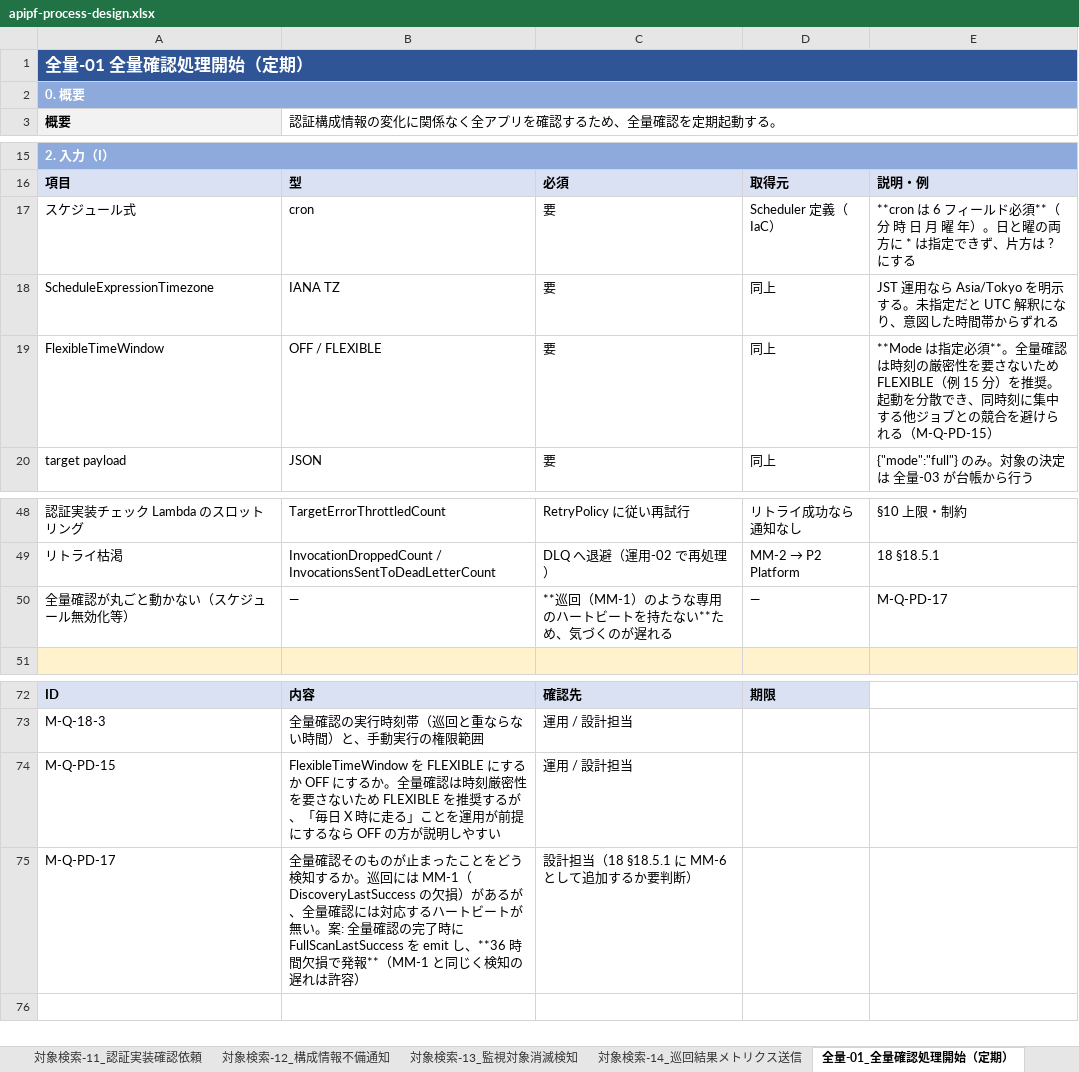
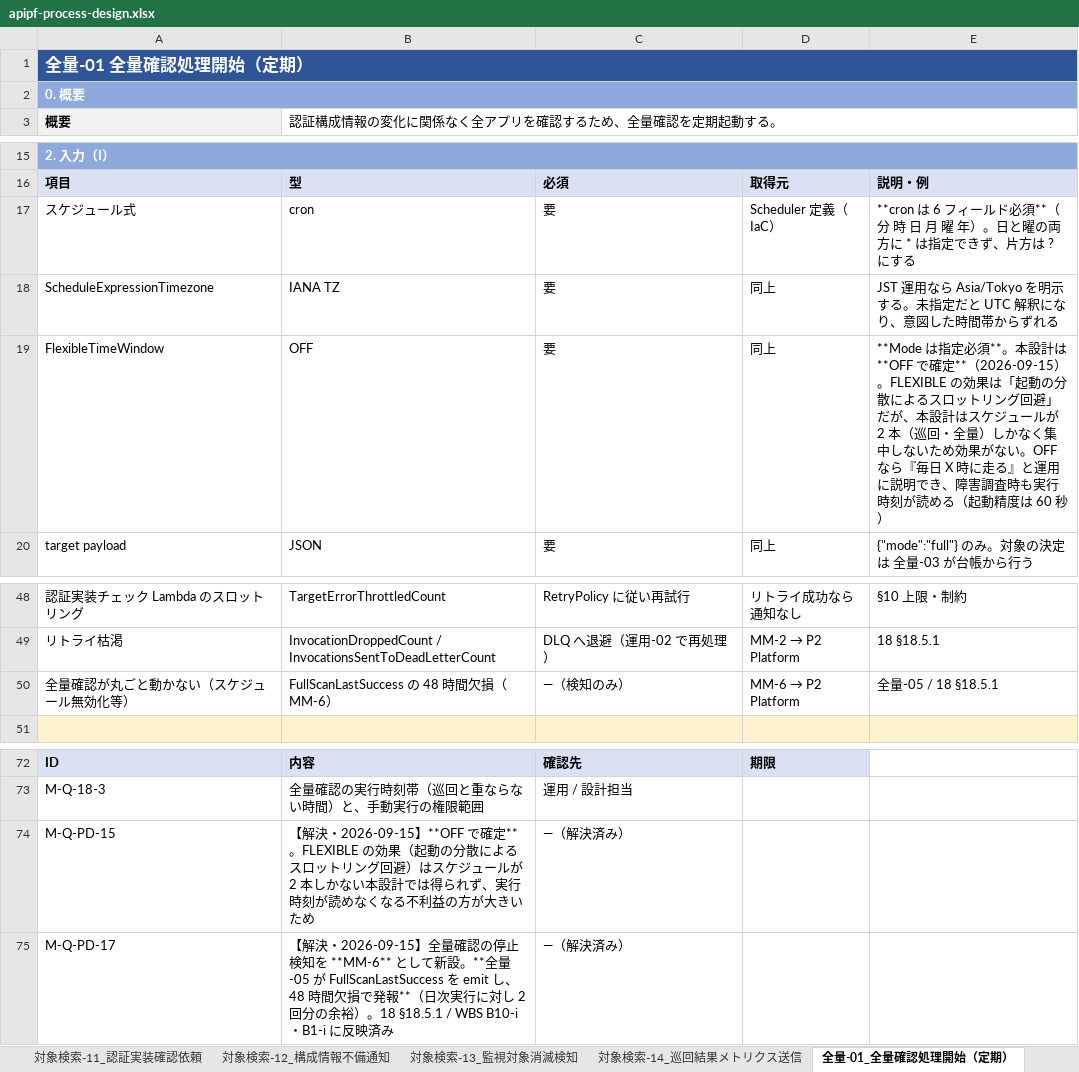
Before and after one commit to suepie/aws-atuh-poc, an Excel workbook: doc/excel/apipf-process-design.xlsx, sheet 全量-01_全量確認処理開始（定期）, drawn as a sheet; only a part is shown, gaps mark what is left out; values as stored, in another font and other column widths than the file's, no borders; the diff names each change by its address in the sheet, - before the commit and + after, or states it on an @@ line.

Commit message:
全量確認の停止検知 MM-6 を新設 + 未決 3 件を確定
確定した設計判断（2026-09-15）:
- M-Q-PD-17: 全量確認の停止検知を MM-6 として新設。全量-05 が FullScanLastSuccess を
  emit し、48 時間欠損で発報（日次実行に対し 2 回分の余裕。検知の遅れは許容）
- M-Q-PD-15: FlexibleTimeWindow は OFF で確定。FLEXIBLE の効果（起動の分散による
  スロットリング回避）はスケジュール 2 本の本設計では得られず、実行時刻が読めなくなる
  不利益の方が大きいため
- M-Q-PD-18: fan-out の同時実行を 10 件までに制限。10 件ずつのバッチで invoke し、
  巡回起点の検査を圧迫しないようにする

反映:
- 全量-05「全量確認結果メトリクス送信」を新設（巡回の 対象検索-14 と対になる処理）
  親が割り振りを終えたことを示す。子の完了は待たない旨を明記
- 18 章 §18.5.1 に MM-6 を追加し、巡回と全量の両方にハートビートを持たせる構成に
- WBS v7: B10-i（MM-6 アラーム）新設・B1-i に FullScanLastSuccess 追加（+2 人時）
  B3-i を 6 時間欠損に、B6-i/B7-i を On-failure Destination 表記に更新
  合計 487 → 489 人時（127 行）

処理 33 → 34 件、詳細記入済み 20/34

```diff
--- a/doc/excel/apipf-process-design.xlsx (sheet 全量-01_全量確認処理開始（定期）)
+++ b/doc/excel/apipf-process-design.xlsx (sheet 全量-01_全量確認処理開始（定期）)
-B19: OFF / FLEXIBLE
+B19: OFF
-E19: …必須**。全量確認は時刻の厳密性を要さないため FLEXIBLE（例 15 分）を推奨。起動を分散でき、同時刻に集中する他ジョブとの競合を避けられる（M-Q-PD-15）
+E19: …必須**。本設計は **OFF で確定**（2026-09-15）。FLEXIBLE の効果は「起動の分散によるスロットリング回避」だが、本設計はスケジュールが 2 本（巡回・全量）しかなく集中しないため効果がない。OFF なら『毎日 X 時に走る』と運用に説明でき、障害調査時も実行時刻が読める（起動精度は 60 秒）
-B50: —
+B50: FullScanLastSuccess の 48 時間欠損（MM-6）
-C50: **巡回（MM-1）のような専用のハートビートを持たない**ため、気づくのが遅れる
+C50: —（検知のみ）
@@ D50: — → MM-6 → P2 Platform @@
-E50: M-Q-PD-17
+E50: 全量-05 / 18 §18.5.1
-B74: FlexibleTimeWindow を FLEXIBLE にするか OFF にするか。全量確認は時刻厳密性を要さないため FLEXIBLE を推奨するが、「毎日 X 時に走る」ことを運用が前提にするなら OFF の方が説明しやすい
+B74: 【解決・2026-09-15】**OFF で確定**。FLEXIBLE の効果（起動の分散によるスロットリング回避）はスケジュールが 2 本しかない本設計では得られず、実行時刻が読めなくなる不利益の方が大きいため
-C74: 運用 / 設計担当
+C74: —（解決済み）
-B75: 全量確認そのものが止まったことをどう検知するか。巡回には MM-1（DiscoveryLastSuccess の欠損）があるが、全量確認には対応するハートビートが無い。案: 全量確認の完了時に FullScanLastSuccess を emit し、**36 時間欠損で発報**（MM-1 と同じく検知の遅れは許容）
+B75: 【解決・2026-09-15】全量確認の停止検知を **MM-6** として新設。**全量-05 が FullScanLastSuccess を emit し、48 時間欠損で発報**（日次実行に対し 2 回分の余裕）。18 §18.5.1 / WBS B10-i・B1-i に反映済み
-C75: 設計担当（18 §18.5.1 に MM-6 として追加するか要判断）
+C75: —（解決済み）
```
Also changed, not shown: sheet 全量-04_アプリ単位確認依頼, sheet 01_処理一覧, other sheet tabs, 5 other files.
